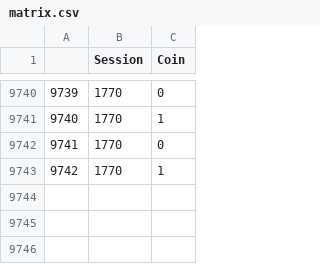
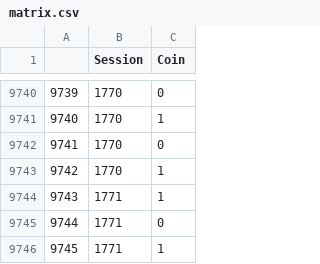
Before and after one commit to JavRoNu/tryout_actions, a CSV file: data/matrix.csv, drawn as a sheet; only a part is shown, gaps mark what is left out.

```diff
--- a/data/matrix.csv
+++ b/data/matrix.csv
@@ -9743 +9743,4 @@
 "9742",1770,1
+"9743",1771,1
+"9744",1771,0
+"9745",1771,1
```
Also changed, not shown: data/sesinfo.csv, 4 other files.
